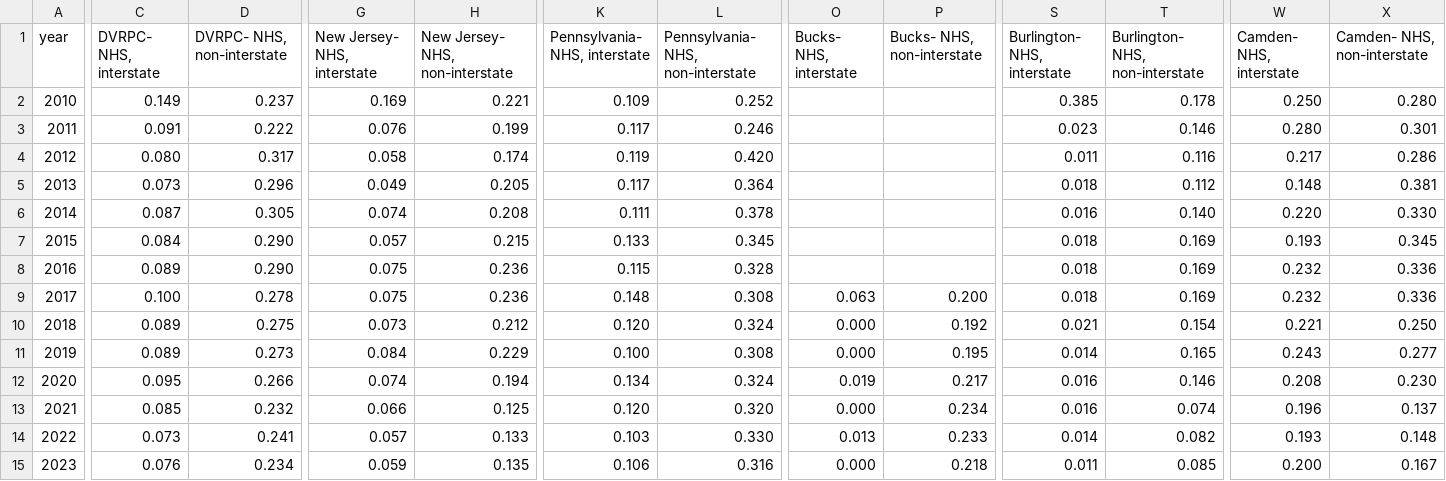
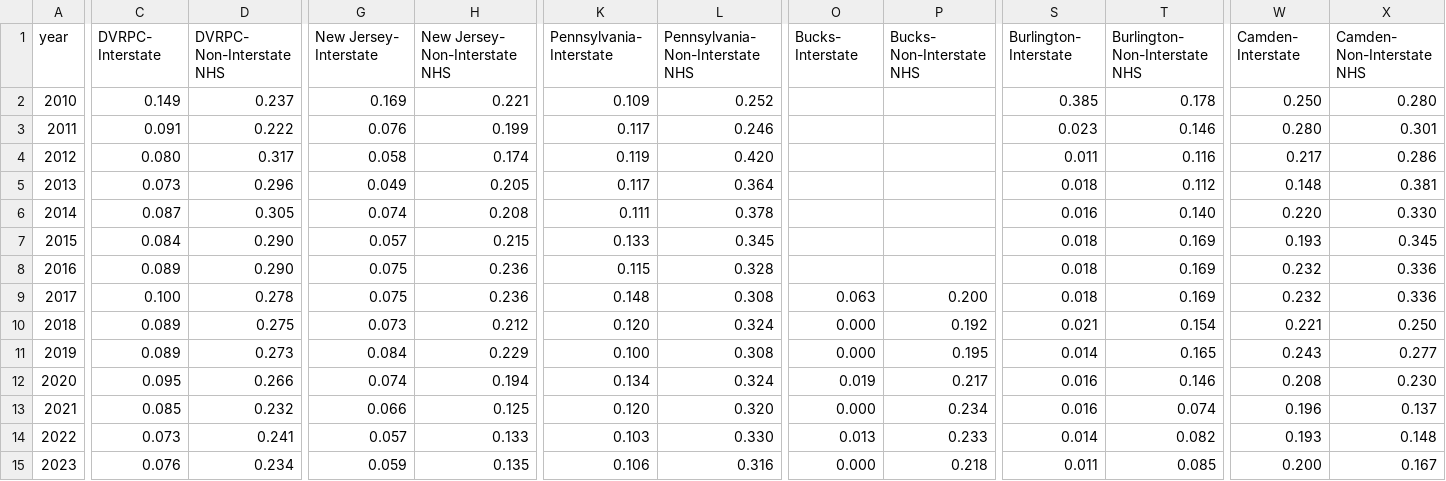
Before and after one commit to dvrpc/TrackingProgress, a CSV file: data/pavement_graph_1b.csv, drawn as a sheet; only a part is shown, gaps mark what is left out; the diff covers the shown part only; the diff names each change by its address in the sheet, - before the commit and + after, or states it on an @@ line.

Commit message:
pavement conditions updated data

```diff
--- a/data/pavement_graph_1b.csv
+++ b/data/pavement_graph_1b.csv
-C1: DVRPC- NHS, interstate
+C1: DVRPC- Interstate
-D1: DVRPC- NHS, non-interstate
+D1: DVRPC- Non-Interstate NHS
-G1: New Jersey- NHS, interstate
+G1: New Jersey- Interstate
-H1: New Jersey- NHS, non-interstate
+H1: New Jersey- Non-Interstate NHS
-K1: Pennsylvania- NHS, interstate
+K1: Pennsylvania- Interstate
-L1: Pennsylvania- NHS, non-interstate
+L1: Pennsylvania- Non-Interstate NHS
-O1: Bucks- NHS, interstate
+O1: Bucks- Interstate
-P1: Bucks- NHS, non-interstate
+P1: Bucks- Non-Interstate NHS
-S1: Burlington- NHS, interstate
+S1: Burlington- Interstate
-T1: Burlington- NHS, non-interstate
+T1: Burlington- Non-Interstate NHS
-W1: Camden- NHS, interstate
+W1: Camden- Interstate
-X1: Camden- NHS, non-interstate
+X1: Camden- Non-Interstate NHS
```
Also changed, not shown: 12 edited cells elsewhere in this file, data/pavement_graph_1a.csv, data/pavement_graph_1c.csv.
